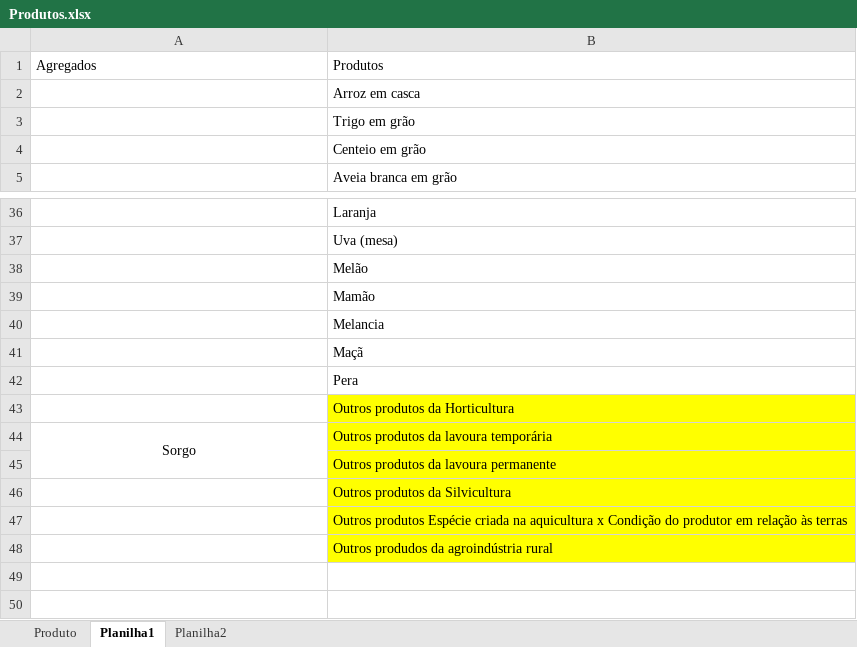
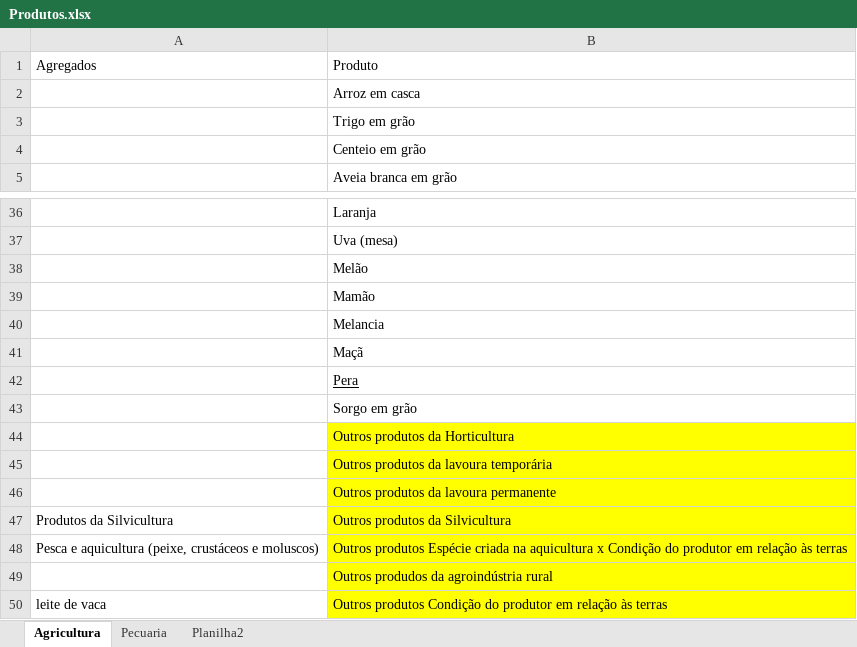
Before and after one commit to luizfcp/Projeto-Alimentacao-Infantil, an Excel workbook: data/IBGE/Produtos.xlsx, sheet Agricultura, drawn as a sheet; only a part is shown, gaps mark what is left out; values as stored, in another font and other column widths than the file's, no borders; removed rows and columns are numbered as before the commit, all else as after; the diff names each change by its address in the sheet, - before the commit and + after, or states it on an @@ line.

Commit message:
up novo agrupamento de produtos, comexstat e share de exportaca

```diff
--- a/data/IBGE/Produtos.xlsx (sheet Agricultura)
+++ b/data/IBGE/Produtos.xlsx (sheet Agricultura)
-sheet tab: Produto
+sheet tab: Pecuaria
-sheet tab: Planilha1
+sheet tab: Agricultura
@@ sheet tab order changed: Agricultura | Pecuaria | Planilha2 @@
-B1: Produtos
+B1: Produto
-B42 underline: off
+B42 underline: on
+row 43:  | Sorgo em grão
-A45: Sorgo
+A45: (empty)
-A44:A45 merged
-A47: (empty)
+A47: Produtos da Silvicultura
-A48: (empty)
+A48: Pesca e aquicultura (peixe, crustáceos e moluscos)
+row 50: leite de vaca | Outros produtos Condição do produtor em relação às terras
```
Also changed, not shown: sheet Pecuaria, sheet Planilha2, data/ComexStat/ComexStat.xlsx, data/IBGE/Geon_Cod.xlsx, 7 other files.
